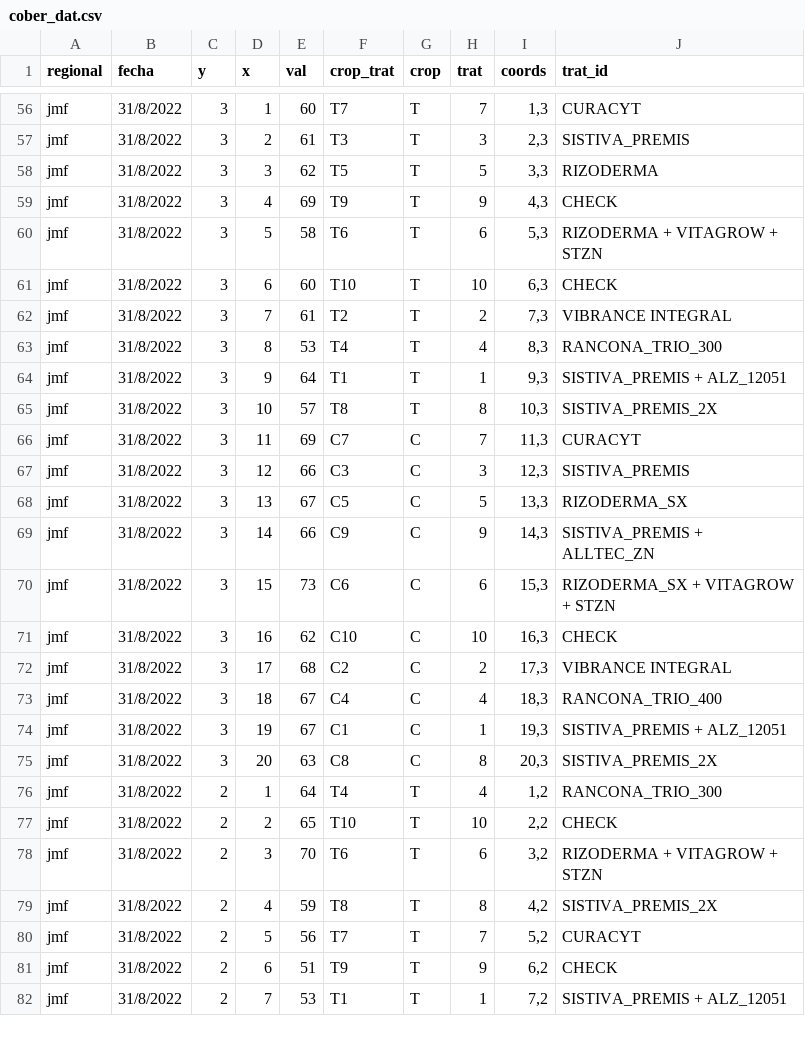
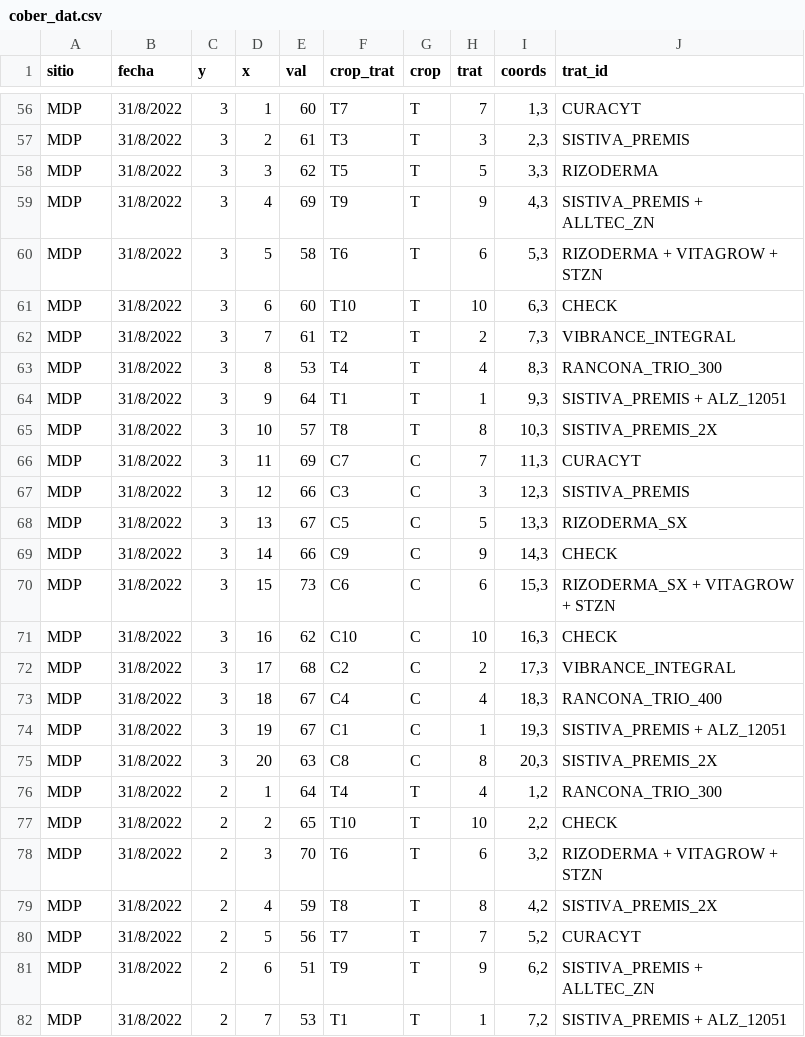
Before and after one commit to juanchiem/red_aapre_fina, a CSV file: data/cober_dat.csv, drawn as a sheet; only a part is shown, gaps mark what is left out; the diff covers the shown part only; the diff names each change by its address in the sheet, - before the commit and + after, or states it on an @@ line.

```diff
--- a/data/cober_dat.csv
+++ b/data/cober_dat.csv
-A1: regional
+A1: sitio
-A56:A82 (sitio): jmf
+A56:A82 (sitio): MDP
-J59 (trat_id): CHECK
+J59 (trat_id): SISTIVA_PREMIS + ALLTEC_ZN
-J62 (trat_id): VIBRANCE INTEGRAL
+J62 (trat_id): VIBRANCE_INTEGRAL
-J69 (trat_id): SISTIVA_PREMIS + ALLTEC_ZN
+J69 (trat_id): CHECK
-J72 (trat_id): VIBRANCE INTEGRAL
+J72 (trat_id): VIBRANCE_INTEGRAL
-J81 (trat_id): CHECK
+J81 (trat_id): SISTIVA_PREMIS + ALLTEC_ZN
```
Also changed, not shown: 142 edited cells elsewhere in this file, data/trat_cura.csv, 4 other files.
